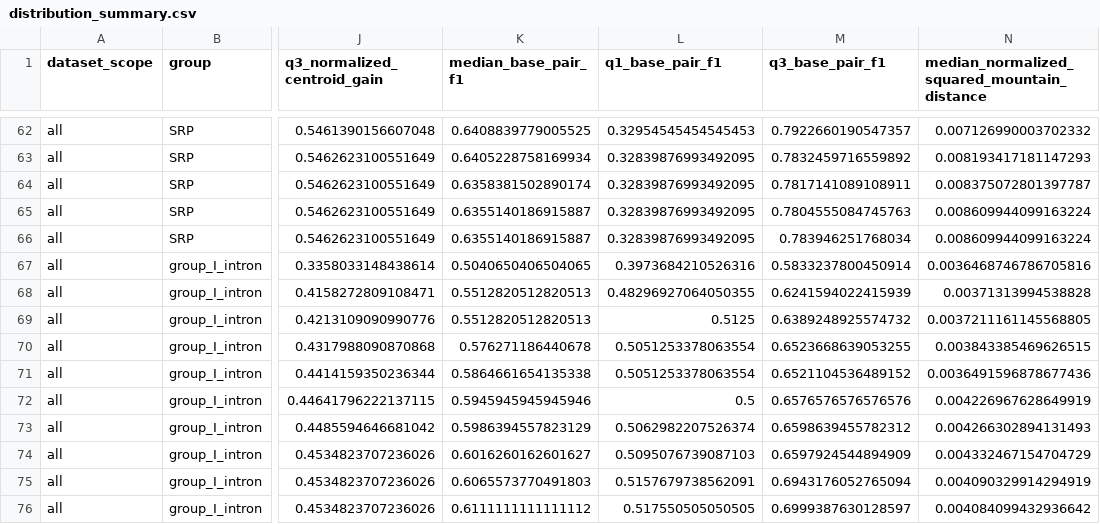
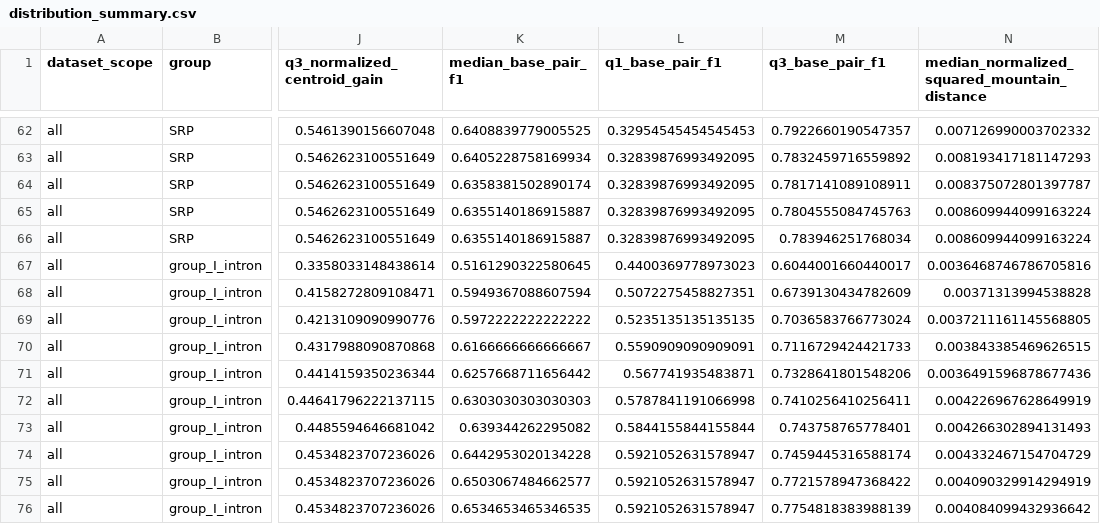
Before and after one commit to TakumiOtagaki/MountainCentroidBenchmark, a CSV file: results/hybrid/distribution_summary.csv, drawn as a sheet; only a part is shown, gaps mark what is left out; the diff covers the shown part only; the diff names each change by its address in the sheet, - before the commit and + after, or states it on an @@ line.

```diff
--- a/results/hybrid/distribution_summary.csv
+++ b/results/hybrid/distribution_summary.csv
-K67 (median_base_pair_f1): 0.5040650406504065
+K67 (median_base_pair_f1): 0.5161290322580645
-L67 (q1_base_pair_f1): 0.3973684210526316
+L67 (q1_base_pair_f1): 0.4400369778973023
-M67 (q3_base_pair_f1): 0.5833237800450914
+M67 (q3_base_pair_f1): 0.6044001660440017
-K68 (median_base_pair_f1): 0.5512820512820513
+K68 (median_base_pair_f1): 0.5949367088607594
-L68 (q1_base_pair_f1): 0.48296927064050355
+L68 (q1_base_pair_f1): 0.5072275458827351
-M68 (q3_base_pair_f1): 0.6241594022415939
+M68 (q3_base_pair_f1): 0.6739130434782609
-K69 (median_base_pair_f1): 0.5512820512820513
+K69 (median_base_pair_f1): 0.5972222222222222
-L69 (q1_base_pair_f1): 0.5125
+L69 (q1_base_pair_f1): 0.5235135135135135
-M69 (q3_base_pair_f1): 0.6389248925574732
+M69 (q3_base_pair_f1): 0.7036583766773024
-K70 (median_base_pair_f1): 0.576271186440678
+K70 (median_base_pair_f1): 0.6166666666666667
-L70 (q1_base_pair_f1): 0.5051253378063554
+L70 (q1_base_pair_f1): 0.5590909090909091
-M70 (q3_base_pair_f1): 0.6523668639053255
+M70 (q3_base_pair_f1): 0.7116729424421733
-K71 (median_base_pair_f1): 0.5864661654135338
+K71 (median_base_pair_f1): 0.6257668711656442
-L71 (q1_base_pair_f1): 0.5051253378063554
+L71 (q1_base_pair_f1): 0.567741935483871
-M71 (q3_base_pair_f1): 0.6521104536489152
+M71 (q3_base_pair_f1): 0.7328641801548206
-K72 (median_base_pair_f1): 0.5945945945945946
+K72 (median_base_pair_f1): 0.6303030303030303
-L72 (q1_base_pair_f1): 0.5
+L72 (q1_base_pair_f1): 0.5787841191066998
-M72 (q3_base_pair_f1): 0.6576576576576576
+M72 (q3_base_pair_f1): 0.7410256410256411
-K73 (median_base_pair_f1): 0.5986394557823129
+K73 (median_base_pair_f1): 0.639344262295082
-L73 (q1_base_pair_f1): 0.5062982207526374
+L73 (q1_base_pair_f1): 0.5844155844155844
-M73 (q3_base_pair_f1): 0.6598639455782312
+M73 (q3_base_pair_f1): 0.743758765778401
-K74 (median_base_pair_f1): 0.6016260162601627
+K74 (median_base_pair_f1): 0.6442953020134228
-L74 (q1_base_pair_f1): 0.5095076739087103
+L74 (q1_base_pair_f1): 0.5921052631578947
-M74 (q3_base_pair_f1): 0.6597924544894909
+M74 (q3_base_pair_f1): 0.7459445316588174
-K75 (median_base_pair_f1): 0.6065573770491803
+K75 (median_base_pair_f1): 0.6503067484662577
-L75 (q1_base_pair_f1): 0.5157679738562091
+L75 (q1_base_pair_f1): 0.5921052631578947
-M75 (q3_base_pair_f1): 0.6943176052765094
+M75 (q3_base_pair_f1): 0.7721578947368422
-K76 (median_base_pair_f1): 0.6111111111111112
+K76 (median_base_pair_f1): 0.6534653465346535
-L76 (q1_base_pair_f1): 0.517550505050505
+L76 (q1_base_pair_f1): 0.5921052631578947
-M76 (q3_base_pair_f1): 0.6999387630128597
+M76 (q3_base_pair_f1): 0.7754818383988139
```
Also changed, not shown: 149 edited cells elsewhere in this file, results/hybrid/run_summary.csv, results/structure_prediction/summary_constraint_cost.csv, 31 other files.
